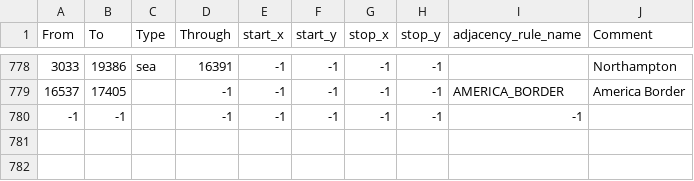
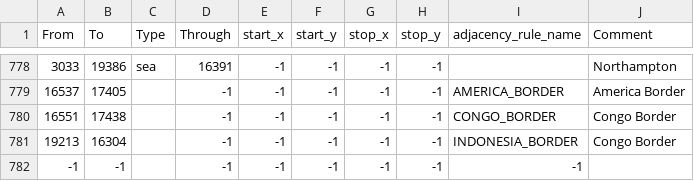
Before and after one commit to EdouardSaladier/Magna-Europa-Reloaded, a CSV file: map/adjacencies.csv, drawn as a sheet; only a part is shown, gaps mark what is left out; the diff names each change by its address in the sheet, - before the commit and + after, or states it on an @@ line.

Commit message:
Added Congo and Indonesia

```diff
--- a/map/adjacencies.csv
+++ b/map/adjacencies.csv
+row 780: 16551 | 17438 |  | -1 | -1 | -1 | -1 | -1 | CONGO_BORDER | Congo Border
+row 781: 19213 | 16304 |  | -1 | -1 | -1 | -1 | -1 | INDONESIA_BORDER | Congo Border
```
Also changed, not shown: map/definition.csv, 31 other files.
